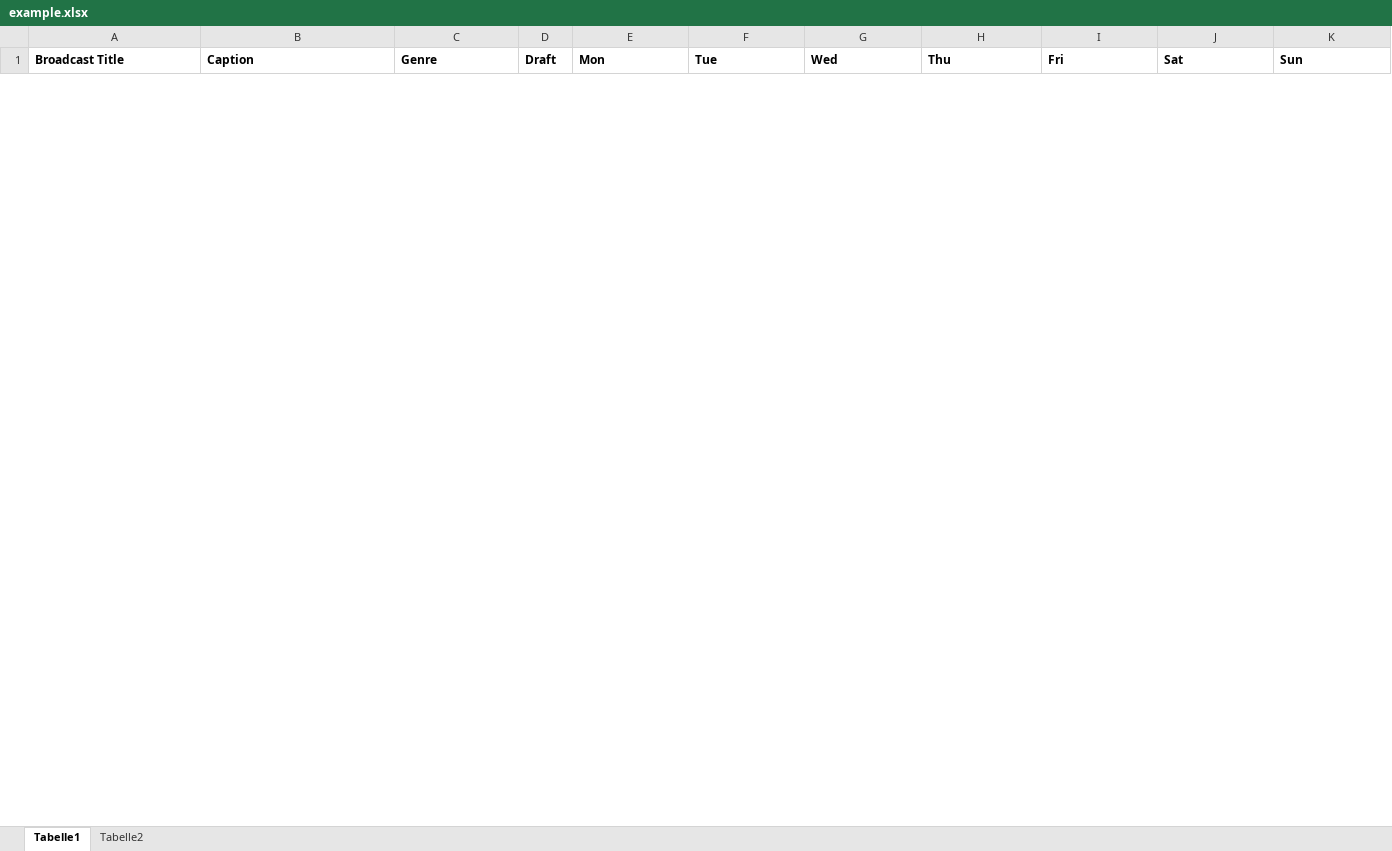
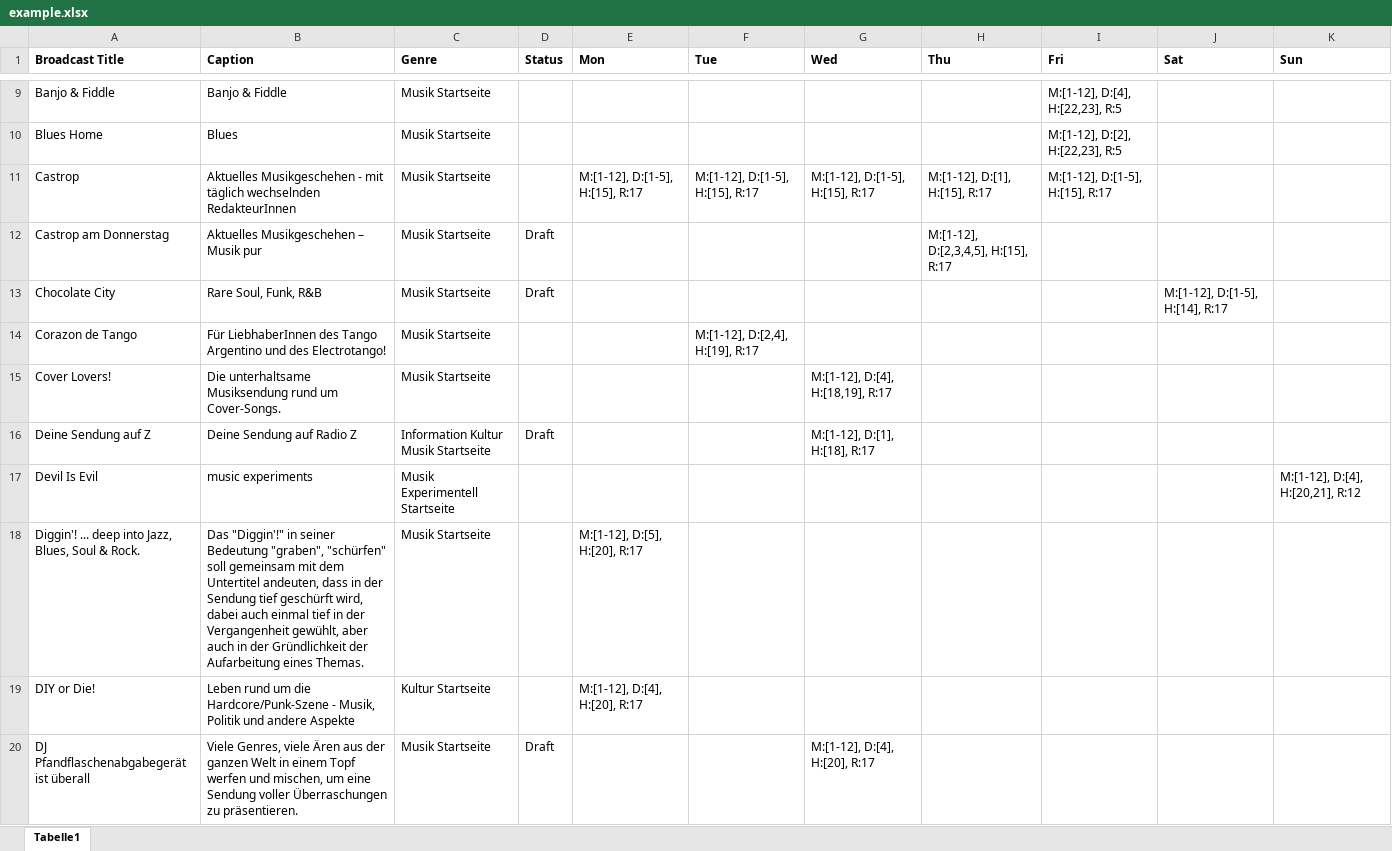
Before and after one commit to FreieRadios/radiobox, an Excel workbook: schema/example.xlsx, sheet Tabelle1, drawn as a sheet; only a part is shown, gaps mark what is left out; values as stored, in another font and other column widths than the file's, no borders; the diff covers the shown part only; the diff names each change by its address in the sheet, - before the commit and + after, or states it on an @@ line.

```diff
--- a/schema/example.xlsx (sheet Tabelle1)
+++ b/schema/example.xlsx (sheet Tabelle1)
-sheet tab: Tabelle2
-D1: Draft
+D1: Status
+row 9: Banjo & Fiddle | Banjo & Fiddle | Musik Startseite |  |  |  |  |  | M:[1-12], D:[4], H:[22,23], R:5
+row 10: Blues Home | Blues | Musik Startseite |  |  |  |  |  | M:[1-12], D:[2], H:[22,23], R:5
+row 11: Castrop | Aktuelles Musikgeschehen - mit täglich wechselnden RedakteurInnen | Musik Startseite |  | M:[1-12], D:[1-5], H:[15], R:17 | M:[1-12], D:[1-5], H:[15], R:17 | M:[1-12], D:[1-5], H:[15], R:17 | M:[1-12], D:[1], H:[15], R:17 | M:[1-12], D:[1-5], H:[15], R:17
+row 12: Castrop am Donnerstag | Aktuelles Musikgeschehen – Musik pur | Musik Startseite | Draft |  |  |  | M:[1-12], D:[2,3,4,5], H:[15], R:17
+row 13: Chocolate City | Rare Soul, Funk, R&B | Musik Startseite | Draft |  |  |  |  |  | M:[1-12], D:[1-5], H:[14], R:17
+row 14: Corazon de Tango | Für LiebhaberInnen des Tango Argentino und des Electrotango! | Musik Startseite |  |  | M:[1-12], D:[2,4], H:[19], R:17
+row 15: Cover Lovers! | Die unterhaltsame Musiksendung rund um Cover-Songs. | Musik Startseite |  |  |  | M:[1-12], D:[4], H:[18,19], R:17
+row 16: Deine Sendung auf Z | Deine Sendung auf Radio Z | Information Kultur Musik Startseite | Draft |  |  | M:[1-12], D:[1], H:[18], R:17
+row 17: Devil Is Evil | music experiments | Musik Experimentell Startseite |  |  |  |  |  |  |  | M:[1-12], D:[4], H:[20,21], R:12
+row 18: Diggin'! ... deep into Jazz, Blues, Soul & Rock. | Das "Diggin'!" in seiner Bedeutung "graben", "schürfen" soll gemeinsam mit dem Untertitel andeuten, dass in der Sendung tief geschürft wird, dabei auch einmal tief in der Vergangenheit gewühlt, aber auch in der Gründlichkeit der Aufarbeitung eines Themas. | Musik Startseite |  | M:[1-12], D:[5], H:[20], R:17
+row 19: DIY or Die! | Leben rund um die Hardcore/Punk-Szene - Musik, Politik und andere Aspekte | Kultur Startseite |  | M:[1-12], D:[4], H:[20], R:17
+row 20: DJ Pfandflaschenabgabegerät ist überall | Viele Genres, viele Ären aus der ganzen Welt in einem Topf werfen und mischen, um eine Sendung voller Überraschungen zu präsentieren. | Musik Startseite | Draft |  |  | M:[1-12], D:[4], H:[20], R:17
```
Also changed, not shown: 78 added rows and 5 removed rows elsewhere in this sheet, 12 other files.
